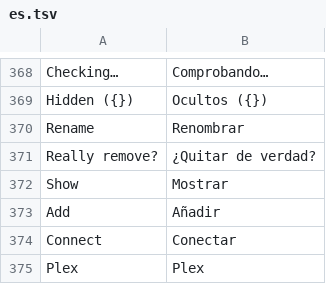
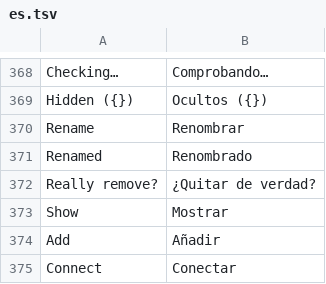
Before and after one commit to ebastos/g-amp, a TSV file: assets/lang/es.tsv, drawn as a sheet; only a part is shown, gaps mark what is left out; the shorter side is filled out with more unchanged rows.

```diff
--- a/assets/lang/es.tsv
+++ b/assets/lang/es.tsv
@@ -370,2 +370,3 @@ Hidden ({})	Ocultos ({})
 Rename	Renombrar
+Renamed	Renombrado
 Really remove?	¿Quitar de verdad?
```
Also changed, not shown: assets/lang/de.tsv, assets/lang/it.tsv, 7 other files.
